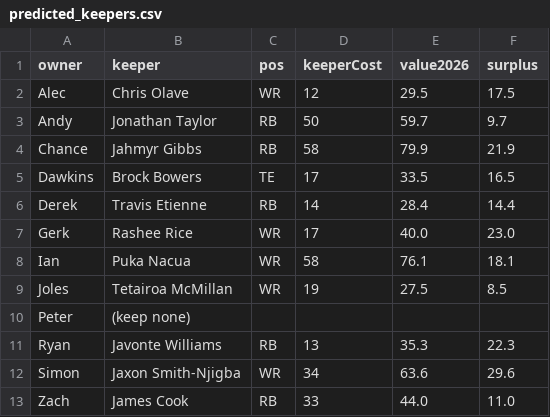
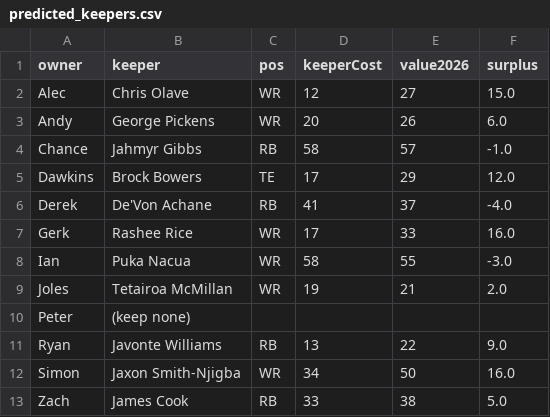
Before and after one commit to Ian-Rosado/FantasyFootball, a CSV file: draft_prep/2026/analysis/predicted_keepers.csv, drawn as a sheet.

```diff
--- a/draft_prep/2026/analysis/predicted_keepers.csv
+++ b/draft_prep/2026/analysis/predicted_keepers.csv
@@ -1,13 +1,13 @@
 owner,keeper,pos,keeperCost,value2026,surplus
-Alec,Chris Olave,WR,12,29.5,17.5
-Andy,Jonathan Taylor,RB,50,59.7,9.7
-Chance,Jahmyr Gibbs,RB,58,79.9,21.9
-Dawkins,Brock Bowers,TE,17,33.5,16.5
-Derek,Travis Etienne,RB,14,28.4,14.4
-Gerk,Rashee Rice,WR,17,40.0,23.0
-Ian,Puka Nacua,WR,58,76.1,18.1
-Joles,Tetairoa McMillan,WR,19,27.5,8.5
+Alec,Chris Olave,WR,12,27,15.0
+Andy,George Pickens,WR,20,26,6.0
+Chance,Jahmyr Gibbs,RB,58,57,-1.0
+Dawkins,Brock Bowers,TE,17,29,12.0
+Derek,De'Von Achane,RB,41,37,-4.0
+Gerk,Rashee Rice,WR,17,33,16.0
+Ian,Puka Nacua,WR,58,55,-3.0
+Joles,Tetairoa McMillan,WR,19,21,2.0
 Peter,(keep none),,,,
-Ryan,Javonte Williams,RB,13,35.3,22.3
-Simon,Jaxon Smith-Njigba,WR,34,63.6,29.6
-Zach,James Cook,RB,33,44.0,11.0
+Ryan,Javonte Williams,RB,13,22,9.0
+Simon,Jaxon Smith-Njigba,WR,34,50,16.0
+Zach,James Cook,RB,33,38,5.0
```
Also changed, not shown: draft_prep/2026/analysis/draft_board_2026.csv, draft_prep/2026/analysis/keeper_analysis.csv, 5 other files.
